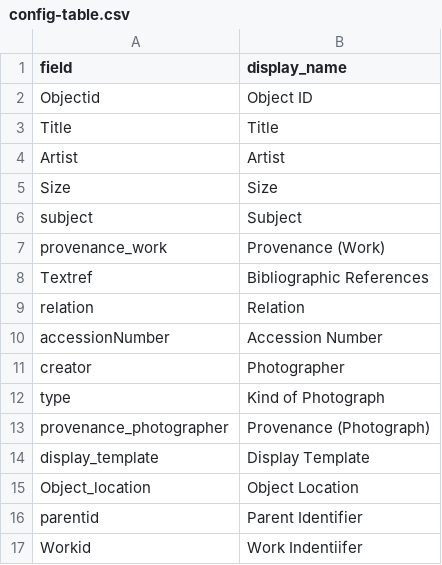
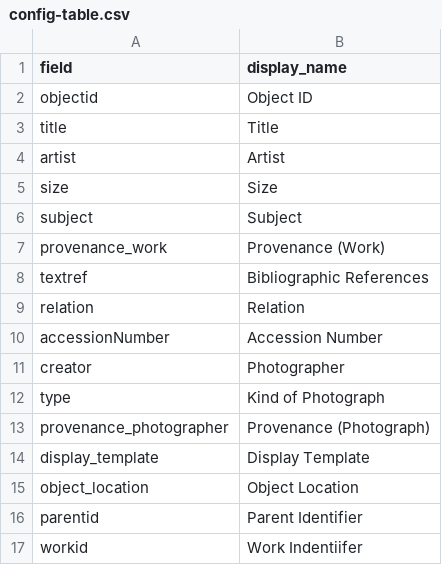
Before and after one commit to info663-sp24/team1, a CSV file: _data/config-table.csv, drawn as a sheet.

Commit message:
Update config-table.csv

```diff
--- a/_data/config-table.csv
+++ b/_data/config-table.csv
@@ -1,9 +1,9 @@
 field,display_name
-Objectid,Object ID
-Title,Title
-Artist,Artist
-Size,Size
+objectid,Object ID
+title,Title
+artist,Artist
+size,Size
 subject,Subject
 provenance_work,Provenance (Work)
-Textref,Bibliographic References
+textref,Bibliographic References
 relation,Relation
@@ -14,4 +14,4 @@ provenance_photographer,Provenance (Photograph)
 display_template,Display Template
-Object_location,Object Location
+object_location,Object Location
 parentid,Parent Identifier
-Workid,Work Indentiifer
+workid,Work Indentiifer
```
